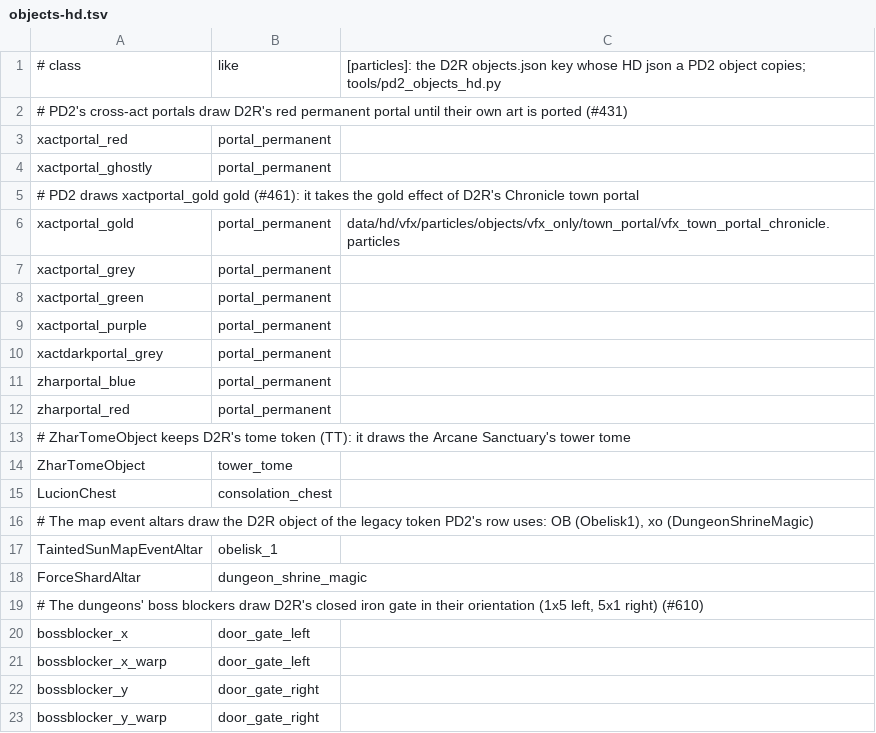
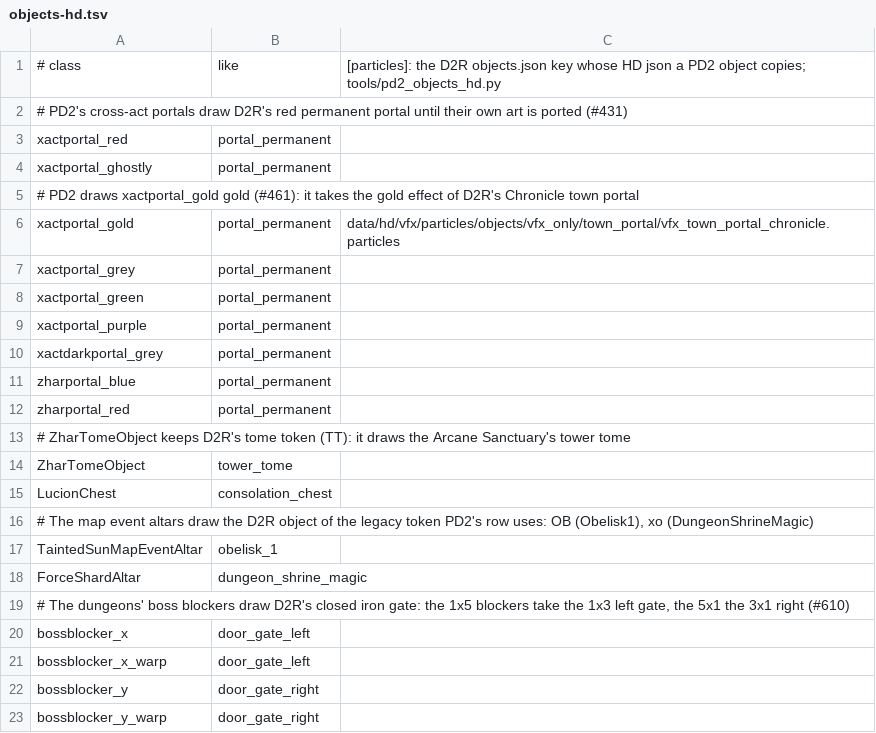
Before and after one commit to synpoox/pd2-resurrected, a TSV file: merge/objects-hd.tsv, drawn as a sheet.

```diff
--- a/merge/objects-hd.tsv
+++ b/merge/objects-hd.tsv
@@ -18,3 +18,3 @@ TaintedSunMapEventAltar	obelisk_1
 ForceShardAltar	dungeon_shrine_magic
-# The dungeons' boss blockers draw D2R's closed iron gate in their orientation (1x5 left, 5x1 right) (#610)
+# The dungeons' boss blockers draw D2R's closed iron gate: the 1x5 blockers take the 1x3 left gate, the 5x1 the 3x1 right (#610)
 bossblocker_x	door_gate_left
```
Also changed, not shown: 1 other file.
